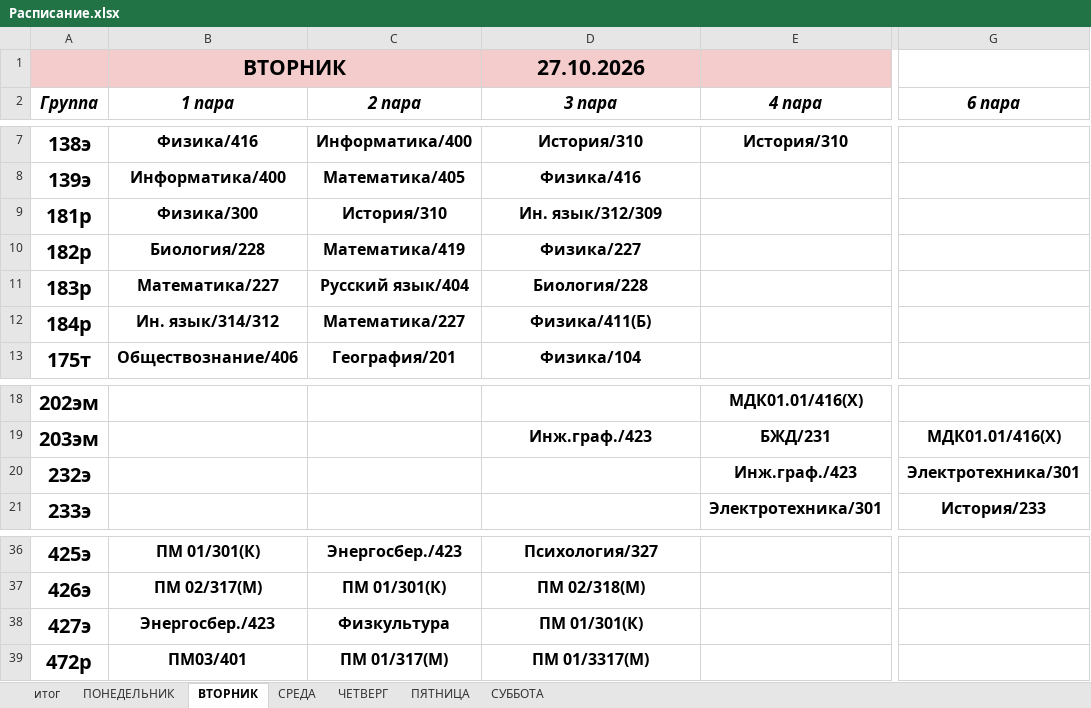
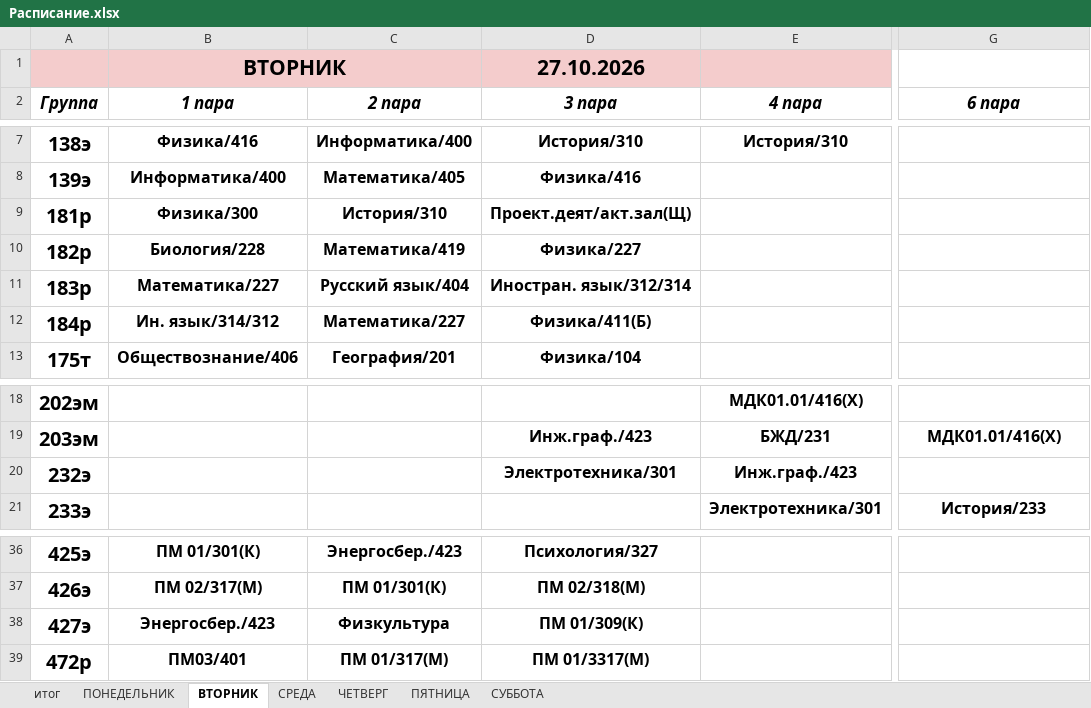
Before and after one commit to colderuopen-art/raspisanie, an Excel workbook: Расписание.xlsx, sheet ВТОРНИК, drawn as a sheet; only a part is shown, gaps mark what is left out; values as stored, in another font and other column widths than the file's, no borders; charts and pictures not drawn; the diff names each change by its address in the sheet, - before the commit and + after, or states it on an @@ line.

```diff
--- a/Расписание.xlsx (sheet ВТОРНИК)
+++ b/Расписание.xlsx (sheet ВТОРНИК)
-D9 (3 пара): Ин. язык/312/309
+D9 (3 пара): Проект.деят/акт.зал(Щ)
-D11 (3 пара): Биология/228
+D11 (3 пара): Иностран. язык/312/314
-D20 (3 пара): (empty)
+D20 (3 пара): Электротехника/301
-G20 (6 пара): Электротехника/301
+G20 (6 пара): (empty)
-D38 (3 пара): ПМ 01/301(К)
+D38 (3 пара): ПМ 01/309(К)
```
Also changed, not shown: sheet итог, sheet СУББОТА, sheet СРЕДА, sheet ПЯТНИЦА, formulas that keep their value, charts or pictures.
